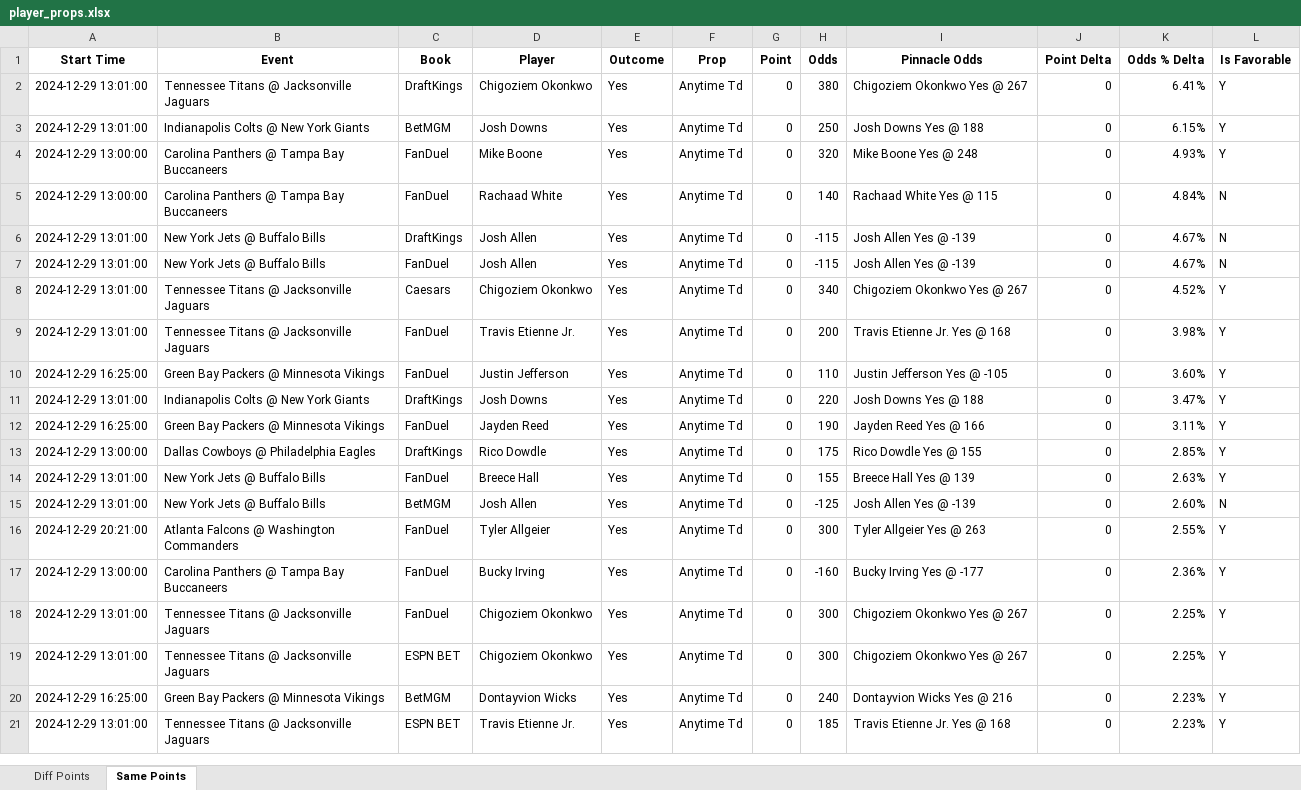
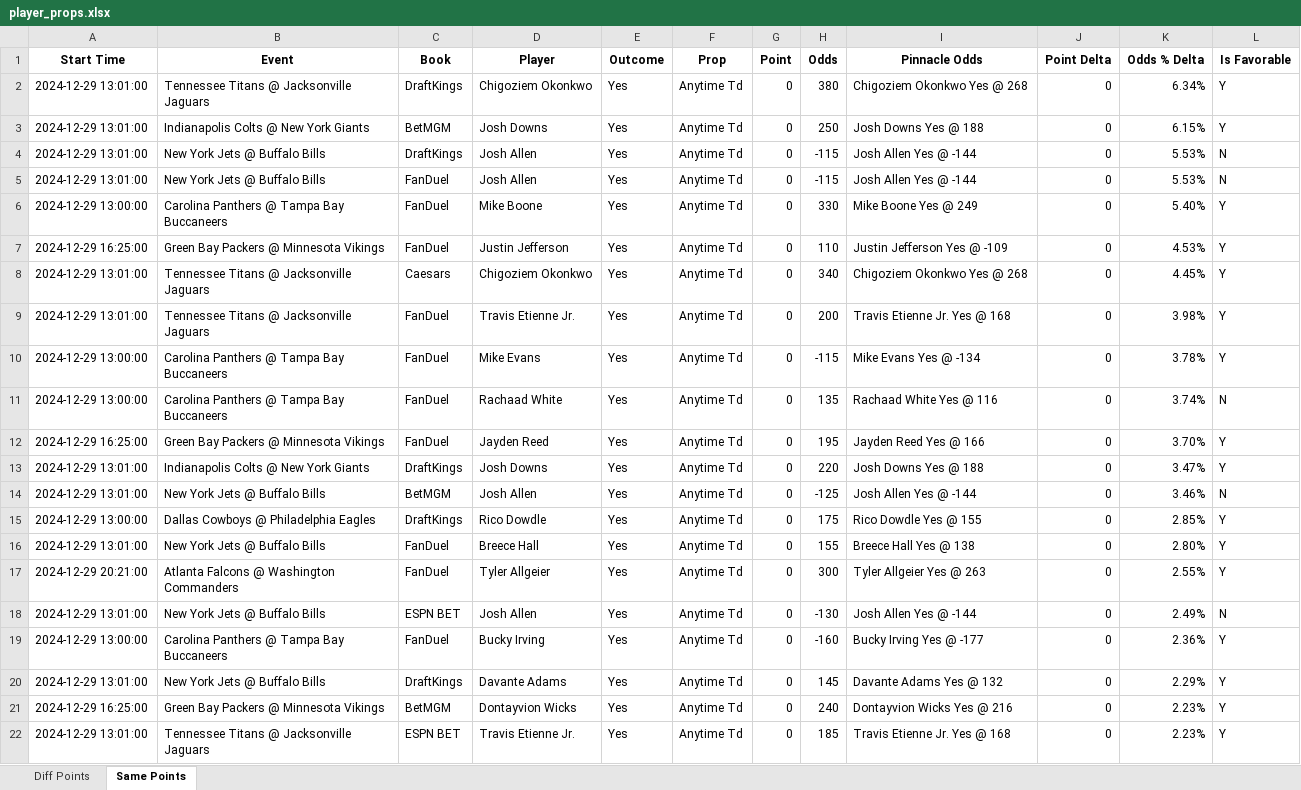
Before and after one commit to rahulShahCode/player-props-scraper, an Excel workbook: player_props.xlsx, sheet Same Points, drawn as a sheet; only a part is shown; values as stored, in another font and other column widths than the file's, no borders; removed rows and columns are numbered as before the commit, all else as after; the diff covers the shown part only; the diff names each change by its address in the sheet, - before the commit and + after, or states it on an @@ line.

```diff
--- a/player_props.xlsx (sheet Same Points)
+++ b/player_props.xlsx (sheet Same Points)
-I2 (Pinnacle Odds): Chigoziem Okonkwo Yes @ 267
+I2 (Pinnacle Odds): Chigoziem Okonkwo Yes @ 268
-K2 (Odds % Delta): 6.41%
+K2 (Odds % Delta): 6.34%
-row 4: 2024-12-29 13:00:00 | Carolina Panthers @ Tampa Bay Buccaneers | FanDuel | Mike Boone | Yes | Anytime Td | 0 | 320 | Mike Boone Yes @ 248 | 0 | 4.93% | Y
-row 5: 2024-12-29 13:00:00 | Carolina Panthers @ Tampa Bay Buccaneers | FanDuel | Rachaad White | Yes | Anytime Td | 0 | 140 | Rachaad White Yes @ 115 | 0 | 4.84% | N
-I4:I5 (Pinnacle Odds): Josh Allen Yes @ -139
+I4:I5 (Pinnacle Odds): Josh Allen Yes @ -144
-K4:K5 (Odds % Delta): 4.67%
+K4:K5 (Odds % Delta): 5.53%
+row 6: 2024-12-29 13:00:00 | Carolina Panthers @ Tampa Bay Buccaneers | FanDuel | Mike Boone | Yes | Anytime Td | 0 | 330 | Mike Boone Yes @ 249 | 0 | 5.40% | Y
+row 7: 2024-12-29 16:25:00 | Green Bay Packers @ Minnesota Vikings | FanDuel | Justin Jefferson | Yes | Anytime Td | 0 | 110 | Justin Jefferson Yes @ -109 | 0 | 4.53% | Y
-I8 (Pinnacle Odds): Chigoziem Okonkwo Yes @ 267
+I8 (Pinnacle Odds): Chigoziem Okonkwo Yes @ 268
-K8 (Odds % Delta): 4.52%
+K8 (Odds % Delta): 4.45%
+row 10: 2024-12-29 13:00:00 | Carolina Panthers @ Tampa Bay Buccaneers | FanDuel | Mike Evans | Yes | Anytime Td | 0 | -115 | Mike Evans Yes @ -134 | 0 | 3.78% | Y
+row 11: 2024-12-29 13:00:00 | Carolina Panthers @ Tampa Bay Buccaneers | FanDuel | Rachaad White | Yes | Anytime Td | 0 | 135 | Rachaad White Yes @ 116 | 0 | 3.74% | N
-D12 (Player): Justin Jefferson
+D12 (Player): Jayden Reed
-H12 (Odds): 110
+H12 (Odds): 195
-I12 (Pinnacle Odds): Justin Jefferson Yes @ -105
+I12 (Pinnacle Odds): Jayden Reed Yes @ 166
-K12 (Odds % Delta): 3.60%
+K12 (Odds % Delta): 3.70%
-row 12: 2024-12-29 16:25:00 | Green Bay Packers @ Minnesota Vikings | FanDuel | Jayden Reed | Yes | Anytime Td | 0 | 190 | Jayden Reed Yes @ 166 | 0 | 3.11% | Y
+row 14: 2024-12-29 13:01:00 | New York Jets @ Buffalo Bills | BetMGM | Josh Allen | Yes | Anytime Td | 0 | -125 | Josh Allen Yes @ -144 | 0 | 3.46% | N
-I16 (Pinnacle Odds): Breece Hall Yes @ 139
+I16 (Pinnacle Odds): Breece Hall Yes @ 138
-K16 (Odds % Delta): 2.63%
+K16 (Odds % Delta): 2.80%
-row 15: 2024-12-29 13:01:00 | New York Jets @ Buffalo Bills | BetMGM | Josh Allen | Yes | Anytime Td | 0 | -125 | Josh Allen Yes @ -139 | 0 | 2.60% | N
+row 18: 2024-12-29 13:01:00 | New York Jets @ Buffalo Bills | ESPN BET | Josh Allen | Yes | Anytime Td | 0 | -130 | Josh Allen Yes @ -144 | 0 | 2.49% | N
-B20 (Event): Tennessee Titans @ Jacksonville Jaguars
+B20 (Event): New York Jets @ Buffalo Bills
-C20 (Book): FanDuel
+C20 (Book): DraftKings
-D20 (Player): Chigoziem Okonkwo
+D20 (Player): Davante Adams
-H20 (Odds): 300
+H20 (Odds): 145
-I20 (Pinnacle Odds): Chigoziem Okonkwo Yes @ 267
+I20 (Pinnacle Odds): Davante Adams Yes @ 132
-K20 (Odds % Delta): 2.25%
+K20 (Odds % Delta): 2.29%
-row 19: 2024-12-29 13:01:00 | Tennessee Titans @ Jacksonville Jaguars | ESPN BET | Chigoziem Okonkwo | Yes | Anytime Td | 0 | 300 | Chigoziem Okonkwo Yes @ 267 | 0 | 2.25% | Y
```
Also changed, not shown: 6 added rows, 4 removed rows and 8 edited cells elsewhere in this sheet, sheet Diff Points, 2 other files.
